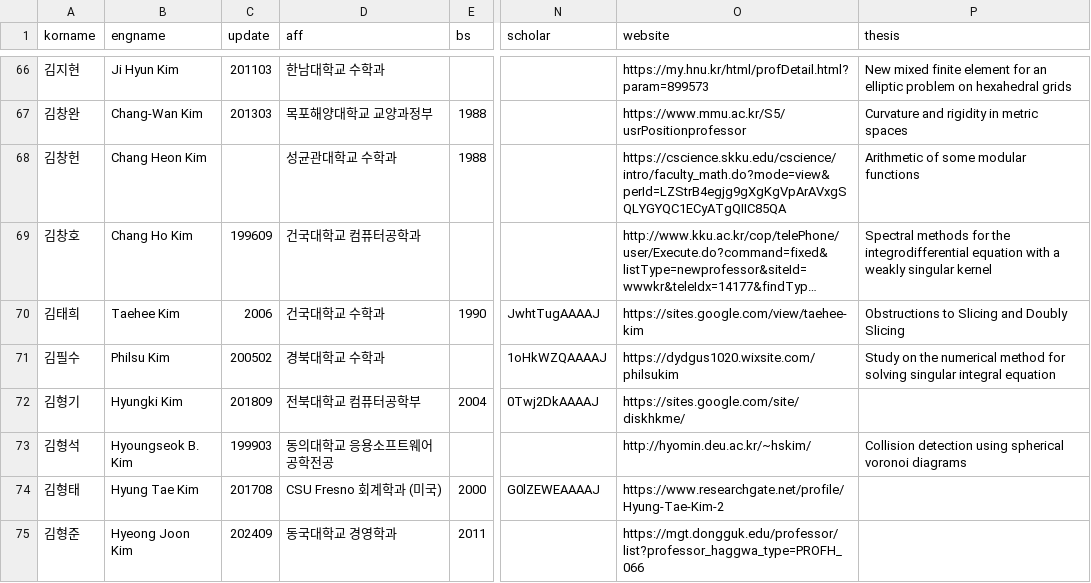
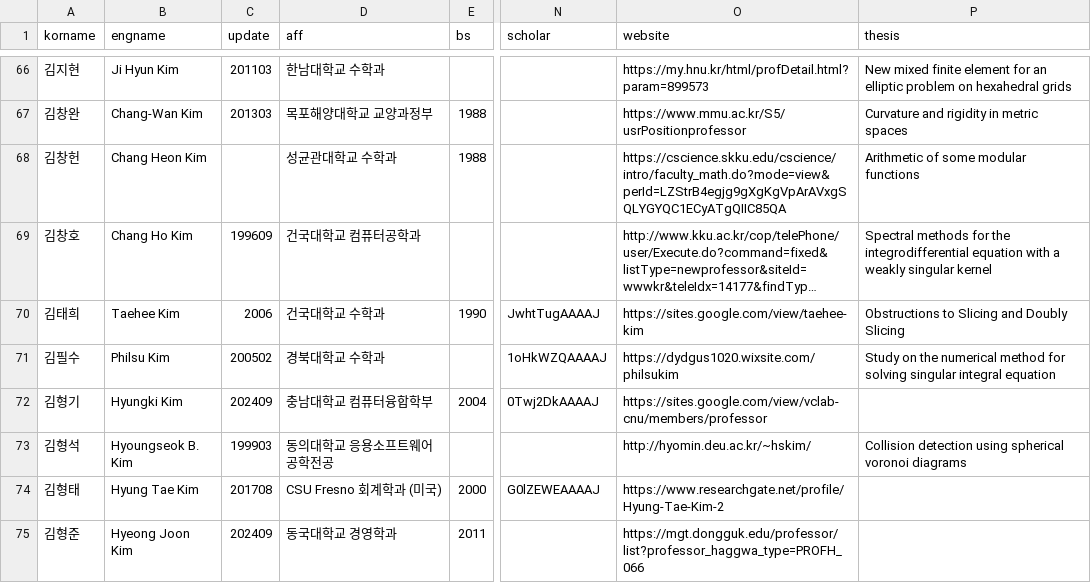
Before and after one commit to mathsci-kaist/mathsci-kaist.github.io, a CSV file: _data/people.csv, drawn as a sheet; only a part is shown, gaps mark what is left out; long unchanged cells end in …; the diff covers the shown part only; the diff names each change by its address in the sheet, - before the commit and + after, or states it on an @@ line.

Commit message:
updates on several websites

```diff
--- a/_data/people.csv
+++ b/_data/people.csv
-C72 (update): 201809
+C72 (update): 202409
-D72 (aff): 전북대학교 컴퓨터공학부
+D72 (aff): 충남대학교 컴퓨터융합학부
-O72 (website): https://sites.google.com/site/diskhkme/
+O72 (website): https://sites.google.com/view/vclab-cnu/members/professor
```
Also changed, not shown: 9 edited cells elsewhere in this file.
